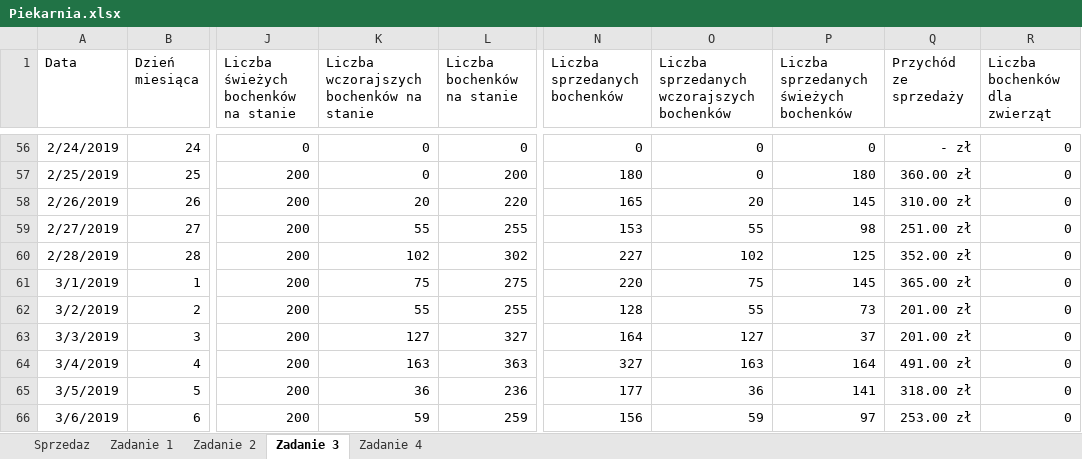
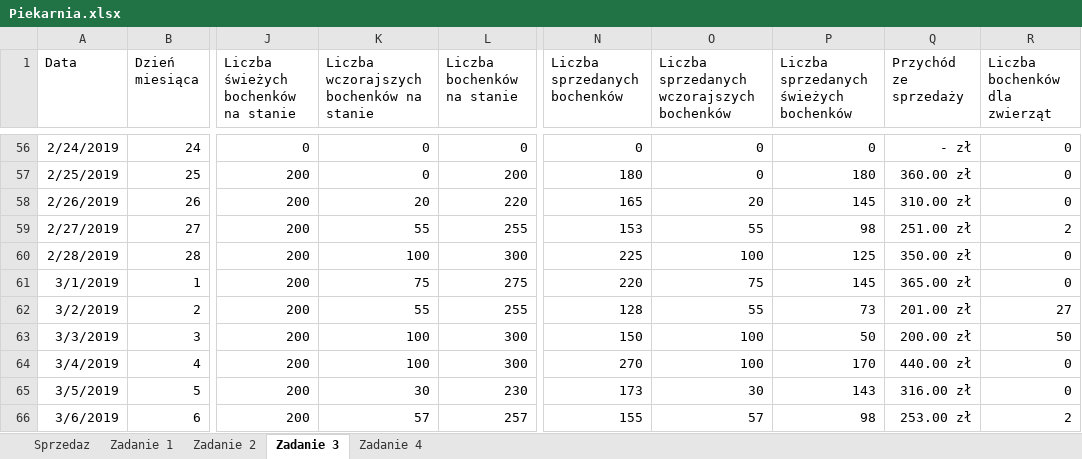
Before and after one commit to blackbat13/cs-htiew-gitbook, an Excel workbook: .gitbook/assets/Piekarnia.xlsx, sheet Zadanie 3, drawn as a sheet; only a part is shown, gaps mark what is left out; values as stored, in another font and other column widths than the file's, no borders; table styles not drawn; the diff covers the shown part only; the diff names each change by its address in the sheet, - before the commit and + after, or states it on an @@ line.

```diff
--- a/.gitbook/assets/Piekarnia.xlsx (sheet Zadanie 3)
+++ b/.gitbook/assets/Piekarnia.xlsx (sheet Zadanie 3)
-R59 (Liczba bochenków dla zwierząt): 0
+R59 (Liczba bochenków dla zwierząt): 2
-K60: 102
+K60: 100
-L60 (Liczba bochenków na stanie): 302
+L60 (Liczba bochenków na stanie): 300
-N60 (Liczba sprzedanych bochenków): 227
+N60 (Liczba sprzedanych bochenków): 225
-O60: 102
+O60: 100
-Q60 (Przychód ze sprzedaży): 352.00 zł
+Q60 (Przychód ze sprzedaży): 350.00 zł
-R62 (Liczba bochenków dla zwierząt): 0
+R62 (Liczba bochenków dla zwierząt): 27
-K63: 127
+K63: 100
-L63 (Liczba bochenków na stanie): 327
+L63 (Liczba bochenków na stanie): 300
-N63 (Liczba sprzedanych bochenków): 164
+N63 (Liczba sprzedanych bochenków): 150
-O63: 127
+O63: 100
-P63: 37
+P63: 50
-Q63 (Przychód ze sprzedaży): 201.00 zł
+Q63 (Przychód ze sprzedaży): 200.00 zł
-R63 (Liczba bochenków dla zwierząt): 0
+R63 (Liczba bochenków dla zwierząt): 50
-K64: 163
+K64: 100
-L64 (Liczba bochenków na stanie): 363
+L64 (Liczba bochenków na stanie): 300
-N64 (Liczba sprzedanych bochenków): 327
+N64 (Liczba sprzedanych bochenków): 270
-O64: 163
+O64: 100
-P64: 164
+P64: 170
-Q64 (Przychód ze sprzedaży): 491.00 zł
+Q64 (Przychód ze sprzedaży): 440.00 zł
-K65: 36
+K65: 30
-L65 (Liczba bochenków na stanie): 236
+L65 (Liczba bochenków na stanie): 230
-N65 (Liczba sprzedanych bochenków): 177
+N65 (Liczba sprzedanych bochenków): 173
-O65: 36
+O65: 30
-P65: 141
+P65: 143
-Q65 (Przychód ze sprzedaży): 318.00 zł
+Q65 (Przychód ze sprzedaży): 316.00 zł
-K66: 59
+K66: 57
-L66 (Liczba bochenków na stanie): 259
+L66 (Liczba bochenków na stanie): 257
-N66 (Liczba sprzedanych bochenków): 156
+N66 (Liczba sprzedanych bochenków): 155
-O66: 59
+O66: 57
-P66: 97
+P66: 98
-R66 (Liczba bochenków dla zwierząt): 0
+R66 (Liczba bochenków dla zwierząt): 2
```
Also changed, not shown: 585 edited cells elsewhere in this sheet, sheet Zadanie 2, sheet Zadanie 4, formulas that keep their value, 2 other files.
